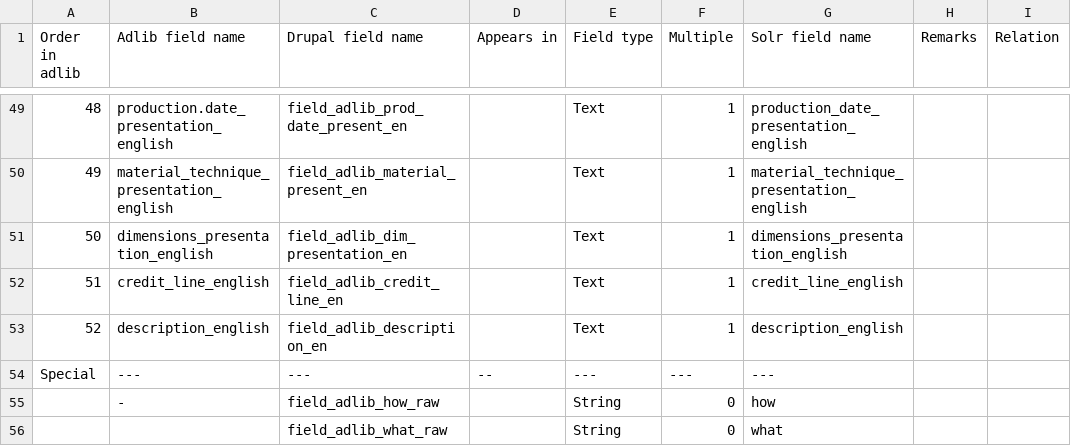
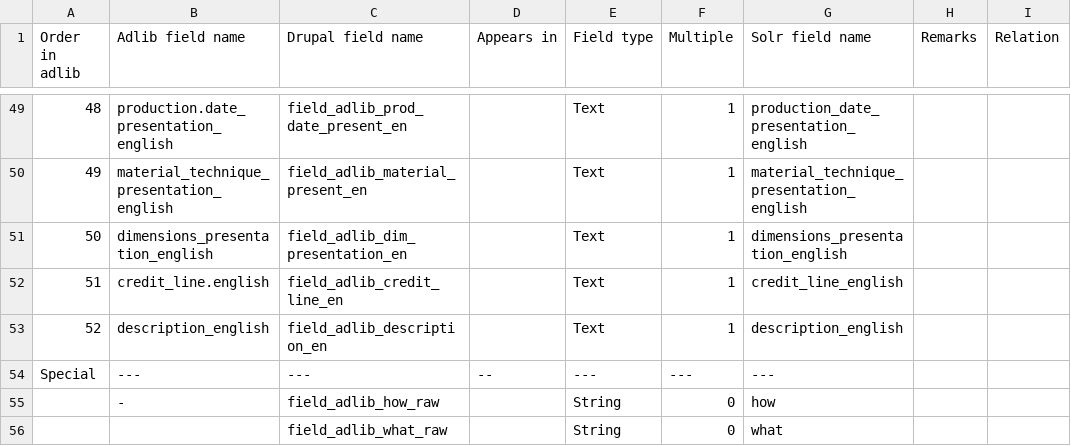
Before and after one commit to kunstmuseumdenhaag/catch, a CSV file: sites/all/modules/custom/mussearch/config/mapping.csv, drawn as a sheet; only a part is shown, gaps mark what is left out.

Commit message:
fix typo

```diff
--- a/sites/all/modules/custom/mussearch/config/mapping.csv
+++ b/sites/all/modules/custom/mussearch/config/mapping.csv
@@ -51,3 +51,3 @@
 50,"dimensions_presentation_english","field_adlib_dim_presentation_en",,"Text",1,"dimensions_presentation_english",,
-51,"credit_line_english","field_adlib_credit_line_en",,"Text",1,"credit_line_english",,
+51,"credit_line.english","field_adlib_credit_line_en",,"Text",1,"credit_line_english",,
 52,"description_english","field_adlib_description_en",,"Text",1,"description_english",,
```
